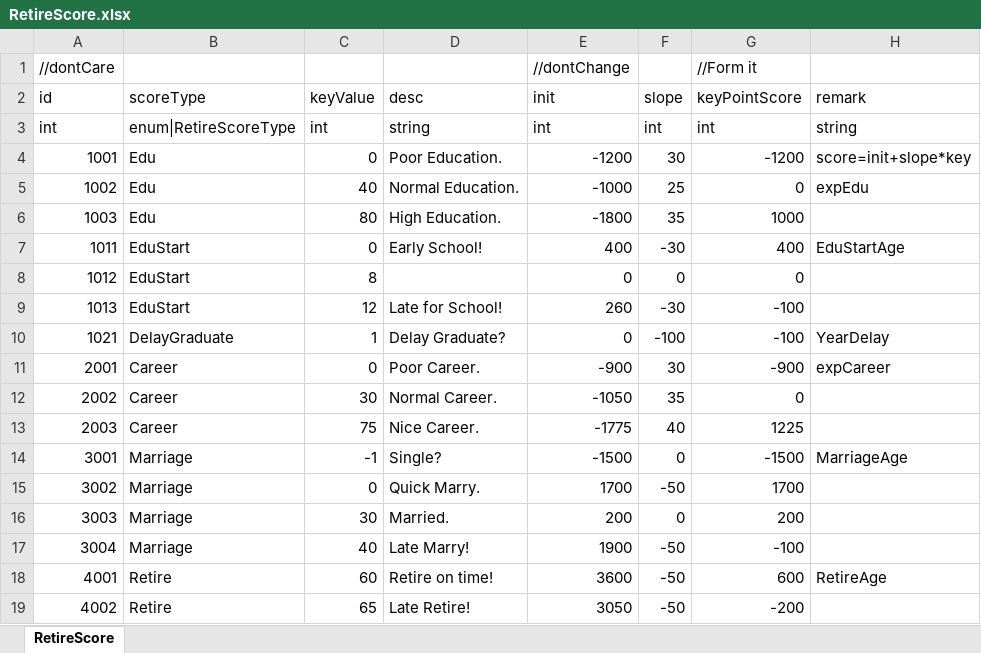
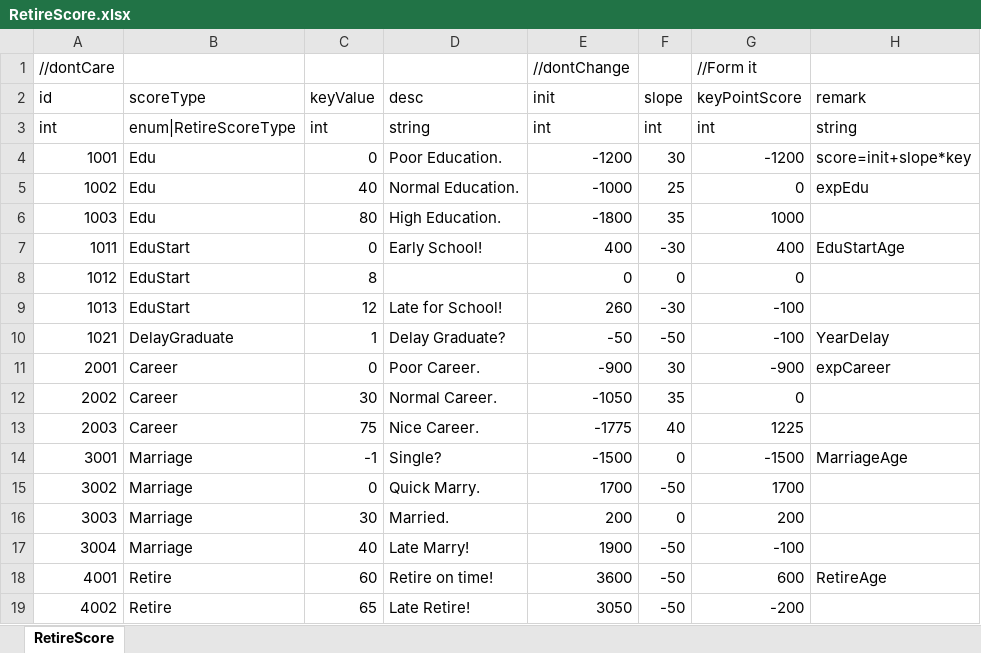
Before and after one commit to LUOHONGPENG/CookHuman3D, an Excel workbook: Assets/Excel/RetireScore.xlsx, sheet RetireScore, drawn as a sheet; values as stored, in another font and other column widths than the file's, no borders; the diff names each change by its address in the sheet, - before the commit and + after, or states it on an @@ line.

Commit message:
RetireScore

```diff
--- a/Assets/Excel/RetireScore.xlsx (sheet RetireScore)
+++ b/Assets/Excel/RetireScore.xlsx (sheet RetireScore)
-E10 (init): 0
+E10 (init): -50
-F10 (slope): -100
+F10 (slope): -50
```
Also changed, not shown: 6 other files.
